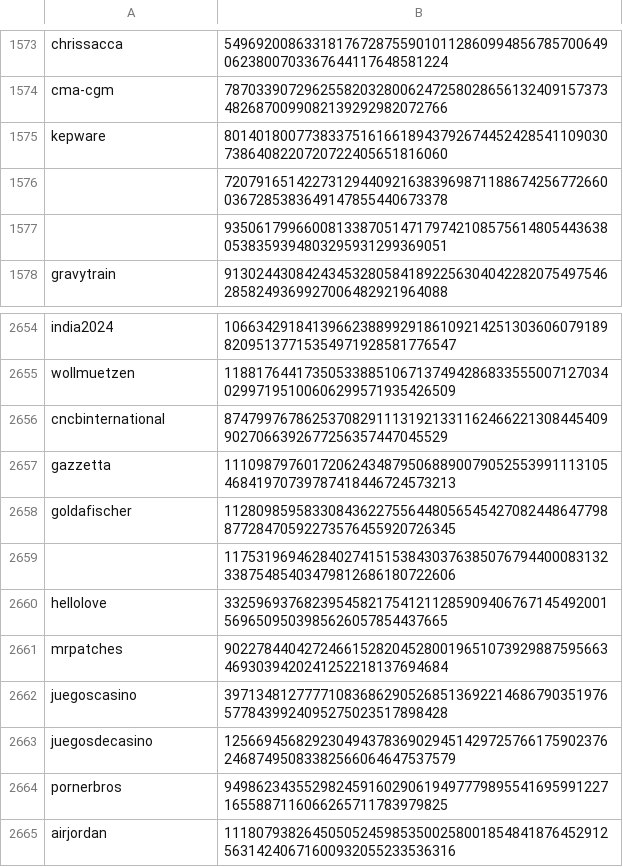
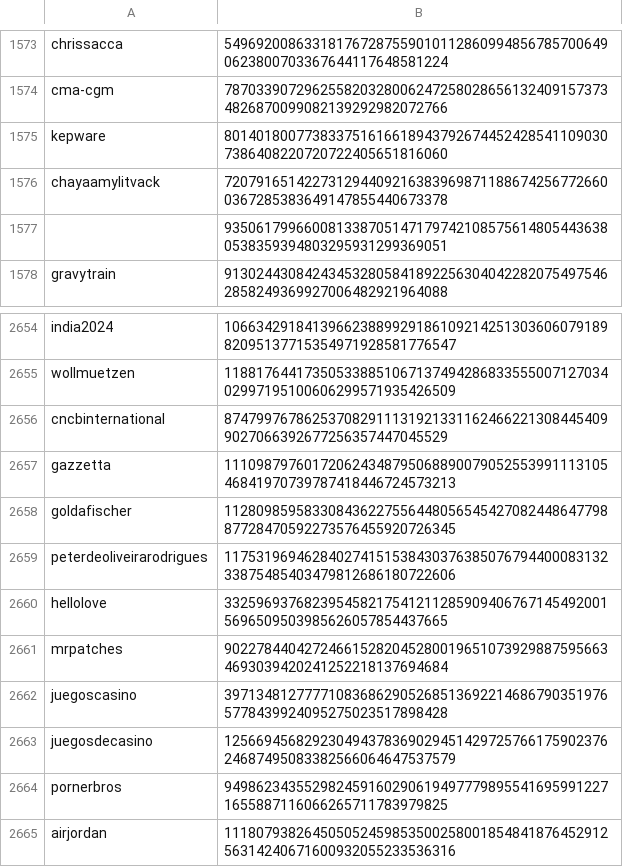
Before and after one commit to Zimtente/ens-collections, a CSV file: collections/pre-punk-10k.csv, drawn as a sheet; only a part is shown, gaps mark what is left out.

Commit message:
added new pre punk 10ks

```diff
--- a/collections/pre-punk-10k.csv
+++ b/collections/pre-punk-10k.csv
@@ -1575,3 +1575,3 @@ cma-cgm,787033907296255820328006247258028656132409157373482687009908213929298207
 kepware,8014018007738337516166189437926744524285411090307386408220720722405651816060
-,7207916514227312944092163839698711886742567726600367285383649147855440673378
+chayaamylitvack,7207916514227312944092163839698711886742567726600367285383649147855440673378
 ,9350617996600813387051471797421085756148054436380538359394803295931299369051
@@ -2658,3 +2658,3 @@ gazzetta,11109879760172062434879506889007905255399111310546841970739787418446724
 goldafischer,11280985958330843622755644805654542708244864779887728470592273576455920726345
-,11753196946284027415153843037638507679440008313233875485403479812686180722606
+peterdeoliveirarodrigues,11753196946284027415153843037638507679440008313233875485403479812686180722606
 hellolove,3325969376823954582175412112859094067671454920015696509503985626057854437665
```
